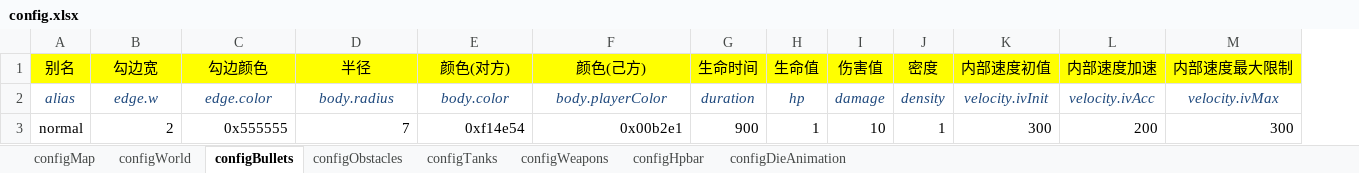
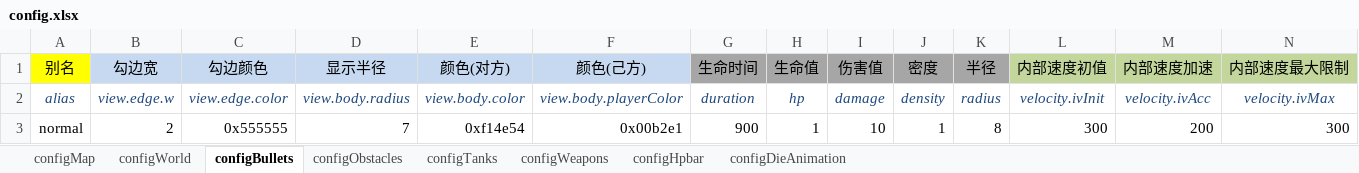
Before and after one commit to gaccob/diep.io-clone, an Excel workbook: cfg/config.xlsx, sheet configBullets, drawn as a sheet; only a part is shown; values as stored, in another font and other column widths than the file's, no borders; addresses are those after the commit; the diff covers the shown part only; the diff names each change by its address in the sheet, - before the commit and + after, or states it on an @@ line.

Commit message:
seperate view and logic

```diff
--- a/cfg/config.xlsx (sheet configBullets)
+++ b/cfg/config.xlsx (sheet configBullets)
+column K (半径), rows 2-3: radius | 8
-B1:F1 fill: #FFFF00
+B1:F1 fill: #C6D9F1
-D1: 半径
+D1: 显示半径
-G1:J1 fill: #FFFF00
+G1:J1 fill: #A6A6A6
-L1:N1 fill: #FFFF00
+L1:N1 fill: #C3D69B
-B2 (勾边宽): edge.w
+B2 (勾边宽): view.edge.w
-C2 (勾边颜色): edge.color
+C2 (勾边颜色): view.edge.color
-D2 (显示半径): body.radius
+D2 (显示半径): view.body.radius
-E2 (颜色(对方)): body.color
+E2 (颜色(对方)): view.body.color
-F2 (颜色(己方)): body.playerColor
+F2 (颜色(己方)): view.body.playerColor
```
Also changed, not shown: cell formats elsewhere in this sheet, sheet configObstacles, sheet configTanks, sheet configHpbar, sheet configWeapons, 15 other files.
